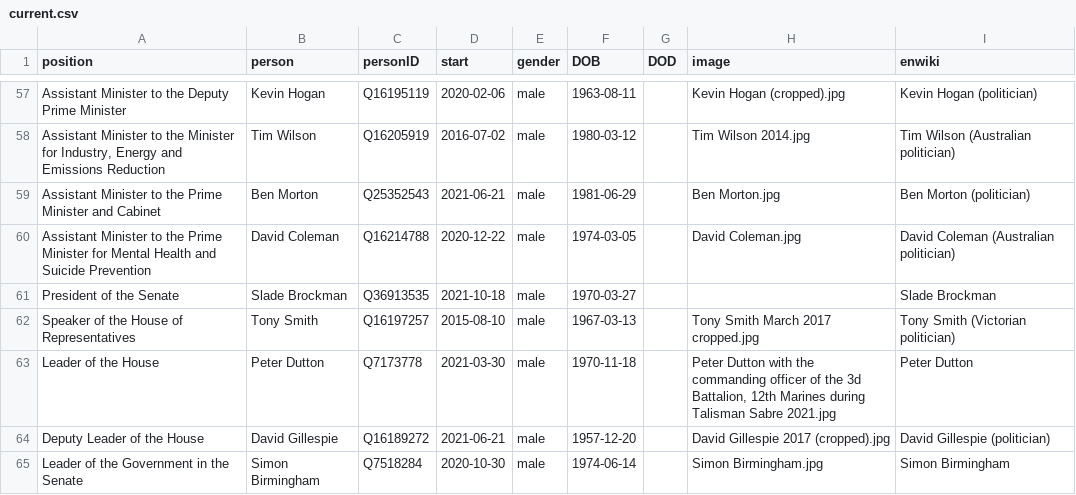
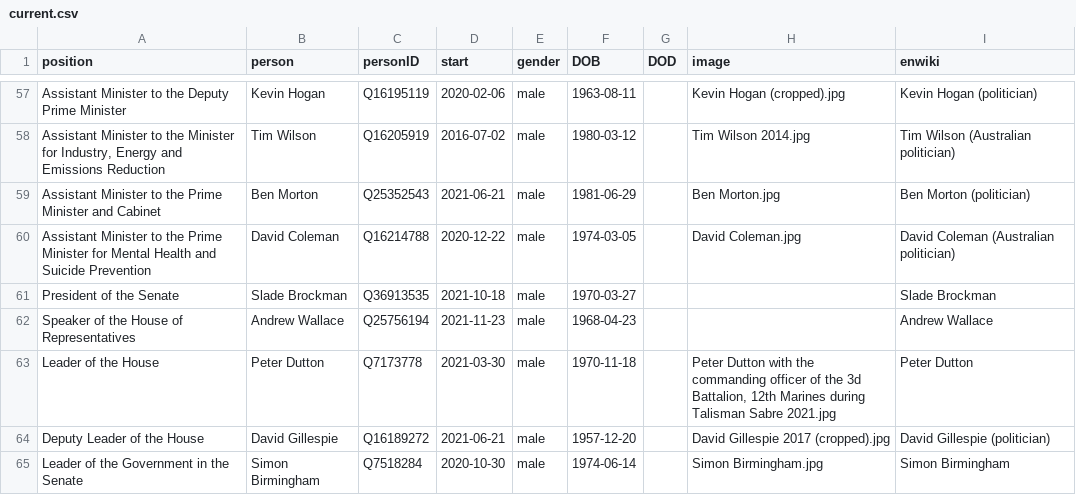
Before and after one commit to every-politician-scrapers/australia-cabinet, a CSV file: html/current.csv, drawn as a sheet; only a part is shown, gaps mark what is left out.

Commit message:
HTML update

```diff
--- a/html/current.csv
+++ b/html/current.csv
@@ -61,3 +61,3 @@ Assistant Minister to the Prime Minister for Mental Health and Suicide Preventio
 President of the Senate,Slade Brockman,Q36913535,2021-10-18,male,1970-03-27,,,Slade Brockman
-Speaker of the House of Representatives,Tony Smith,Q16197257,2015-08-10,male,1967-03-13,,Tony Smith March 2017 cropped.jpg,Tony Smith (Victorian politician)
+Speaker of the House of Representatives,Andrew Wallace,Q25756194,2021-11-23,male,1968-04-23,,,Andrew Wallace
 Leader of the House,Peter Dutton,Q7173778,2021-03-30,male,1970-11-18,,"Peter Dutton with the commanding officer of the 3d Battalion, 12th Marines during Talisman Sabre 2021.jpg",Peter Dutton
```
Also changed, not shown: 1 other file.
